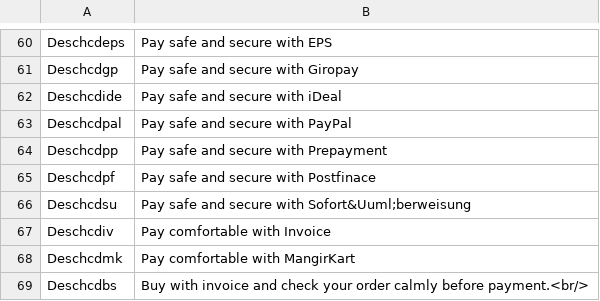
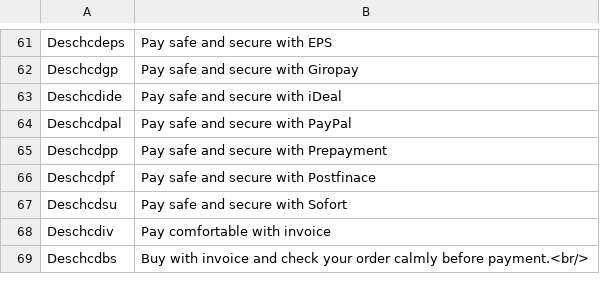
Before and after one commit to heidelpay/magento-cd-edition, a CSV file: app/locale/en_US/HeidelpayCD_Edition.csv, drawn as a sheet; only a part is shown, gaps mark what is left out; the diff covers the shown part only.

```diff
--- a/app/locale/en_US/HeidelpayCD_Edition.csv
+++ b/app/locale/en_US/HeidelpayCD_Edition.csv
@@ -78,5 +79,4 @@
 "Deschcdpf","Pay safe and secure with Postfinace"
-"Deschcdsu","Pay safe and secure with Sofort&Uuml;berweisung"
-"Deschcdiv","Pay comfortable with Invoice"
-"Deschcdmk","Pay comfortable with MangirKart"
+"Deschcdsu","Pay safe and secure with Sofort"
+"Deschcdiv","Pay comfortable with invoice"
 "Deschcdbs","Buy with invoice and check your order calmly before payment.<br/>"
```
Also changed, not shown: 4 added rows, 4 removed rows and 6 edited cells elsewhere in this file, app/locale/de_DE/HeidelpayCD_Edition.csv, 2 other files.
